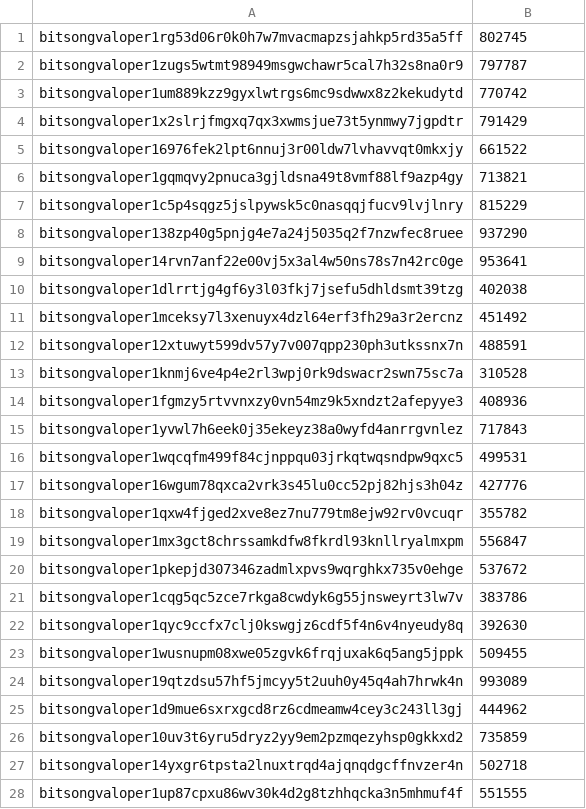
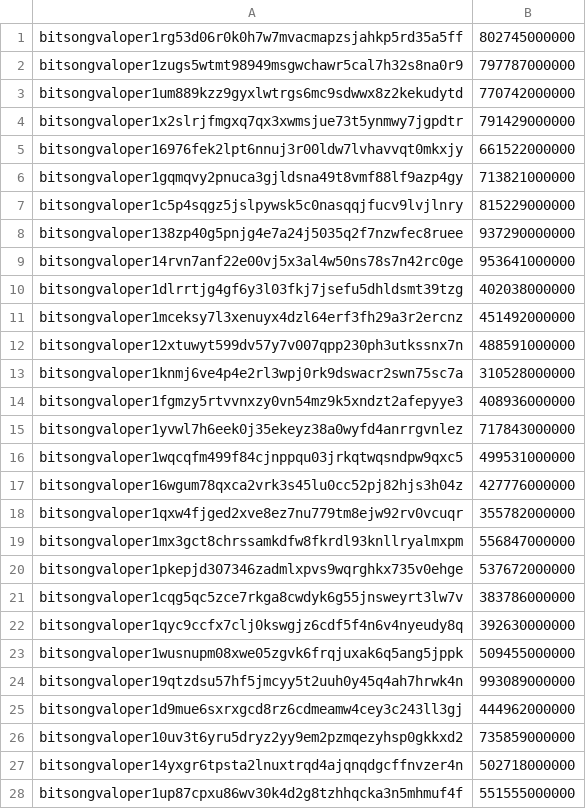
Before and after one commit to permissionlessweb/delegation-dao, a CSV file: data/new_delegations.csv, drawn as a sheet; only a part is shown; the diff covers the shown part only.

Commit message:
add convert into ubtsg

```diff
--- a/data/new_delegations.csv
+++ b/data/new_delegations.csv
@@ -1,28 +1,28 @@
-bitsongvaloper1rg53d06r0k0h7w7mvacmapzsjahkp5rd35a5ff,802745
-bitsongvaloper1zugs5wtmt98949msgwchawr5cal7h32s8na0r9,797787
-bitsongvaloper1um889kzz9gyxlwtrgs6mc9sdwwx8z2kekudytd,770742
-bitsongvaloper1x2slrjfmgxq7qx3xwmsjue73t5ynmwy7jgpdtr,791429
-bitsongvaloper16976fek2lpt6nnuj3r00ldw7lvhavvqt0mkxjy,661522
-bitsongvaloper1gqmqvy2pnuca3gjldsna49t8vmf88lf9azp4gy,713821
-bitsongvaloper1c5p4sqgz5jslpywsk5c0nasqqjfucv9lvjlnry,815229
-bitsongvaloper138zp40g5pnjg4e7a24j5035q2f7nzwfec8ruee,937290
-bitsongvaloper14rvn7anf22e00vj5x3al4w50ns78s7n42rc0ge,953641
-bitsongvaloper1dlrrtjg4gf6y3l03fkj7jsefu5dhldsmt39tzg,402038
-bitsongvaloper1mceksy7l3xenuyx4dzl64erf3fh29a3r2ercnz,451492
-bitsongvaloper12xtuwyt599dv57y7v007qpp230ph3utkssnx7n,488591
-bitsongvaloper1knmj6ve4p4e2rl3wpj0rk9dswacr2swn75sc7a,310528
-bitsongvaloper1fgmzy5rtvvnxzy0vn54mz9k5xndzt2afepyye3,408936
-bitsongvaloper1yvwl7h6eek0j35ekeyz38a0wyfd4anrrgvnlez,717843
-bitsongvaloper1wqcqfm499f84cjnppqu03jrkqtwqsndpw9qxc5,499531
-bitsongvaloper16wgum78qxca2vrk3s45lu0cc52pj82hjs3h04z,427776
-bitsongvaloper1qxw4fjged2xve8ez7nu779tm8ejw92rv0vcuqr,355782
-bitsongvaloper1mx3gct8chrssamkdfw8fkrdl93knllryalmxpm,556847
-bitsongvaloper1pkepjd307346zadmlxpvs9wqrghkx735v0ehge,537672
-bitsongvaloper1cqg5qc5zce7rkga8cwdyk6g55jnsweyrt3lw7v,383786
-bitsongvaloper1qyc9ccfx7clj0kswgjz6cdf5f4n6v4nyeudy8q,392630
-bitsongvaloper1wusnupm08xwe05zgvk6frqjuxak6q5ang5jppk,509455
-bitsongvaloper19qtzdsu57hf5jmcyy5t2uuh0y45q4ah7hrwk4n,993089
-bitsongvaloper1d9mue6sxrxgcd8rz6cdmeamw4cey3c243ll3gj,444962
-bitsongvaloper10uv3t6yru5dryz2yy9em2pzmqezyhsp0gkkxd2,735859
-bitsongvaloper14yxgr6tpsta2lnuxtrqd4ajqnqdgcffnvzer4n,502718
-bitsongvaloper1up87cpxu86wv30k4d2g8tzhhqcka3n5mhmuf4f,551555
+bitsongvaloper1rg53d06r0k0h7w7mvacmapzsjahkp5rd35a5ff,802745000000
+bitsongvaloper1zugs5wtmt98949msgwchawr5cal7h32s8na0r9,797787000000
+bitsongvaloper1um889kzz9gyxlwtrgs6mc9sdwwx8z2kekudytd,770742000000
+bitsongvaloper1x2slrjfmgxq7qx3xwmsjue73t5ynmwy7jgpdtr,791429000000
+bitsongvaloper16976fek2lpt6nnuj3r00ldw7lvhavvqt0mkxjy,661522000000
+bitsongvaloper1gqmqvy2pnuca3gjldsna49t8vmf88lf9azp4gy,713821000000
+bitsongvaloper1c5p4sqgz5jslpywsk5c0nasqqjfucv9lvjlnry,815229000000
+bitsongvaloper138zp40g5pnjg4e7a24j5035q2f7nzwfec8ruee,937290000000
+bitsongvaloper14rvn7anf22e00vj5x3al4w50ns78s7n42rc0ge,953641000000
+bitsongvaloper1dlrrtjg4gf6y3l03fkj7jsefu5dhldsmt39tzg,402038000000
+bitsongvaloper1mceksy7l3xenuyx4dzl64erf3fh29a3r2ercnz,451492000000
+bitsongvaloper12xtuwyt599dv57y7v007qpp230ph3utkssnx7n,488591000000
+bitsongvaloper1knmj6ve4p4e2rl3wpj0rk9dswacr2swn75sc7a,310528000000
+bitsongvaloper1fgmzy5rtvvnxzy0vn54mz9k5xndzt2afepyye3,408936000000
+bitsongvaloper1yvwl7h6eek0j35ekeyz38a0wyfd4anrrgvnlez,717843000000
+bitsongvaloper1wqcqfm499f84cjnppqu03jrkqtwqsndpw9qxc5,499531000000
+bitsongvaloper16wgum78qxca2vrk3s45lu0cc52pj82hjs3h04z,427776000000
+bitsongvaloper1qxw4fjged2xve8ez7nu779tm8ejw92rv0vcuqr,355782000000
+bitsongvaloper1mx3gct8chrssamkdfw8fkrdl93knllryalmxpm,556847000000
+bitsongvaloper1pkepjd307346zadmlxpvs9wqrghkx735v0ehge,537672000000
+bitsongvaloper1cqg5qc5zce7rkga8cwdyk6g55jnsweyrt3lw7v,383786000000
+bitsongvaloper1qyc9ccfx7clj0kswgjz6cdf5f4n6v4nyeudy8q,392630000000
+bitsongvaloper1wusnupm08xwe05zgvk6frqjuxak6q5ang5jppk,509455000000
+bitsongvaloper19qtzdsu57hf5jmcyy5t2uuh0y45q4ah7hrwk4n,993089000000
+bitsongvaloper1d9mue6sxrxgcd8rz6cdmeamw4cey3c243ll3gj,444962000000
+bitsongvaloper10uv3t6yru5dryz2yy9em2pzmqezyhsp0gkkxd2,735859000000
+bitsongvaloper14yxgr6tpsta2lnuxtrqd4ajqnqdgcffnvzer4n,502718000000
+bitsongvaloper1up87cpxu86wv30k4d2g8tzhhqcka3n5mhmuf4f,551555000000
```
Also changed, not shown: 6 edited cells elsewhere in this file.
